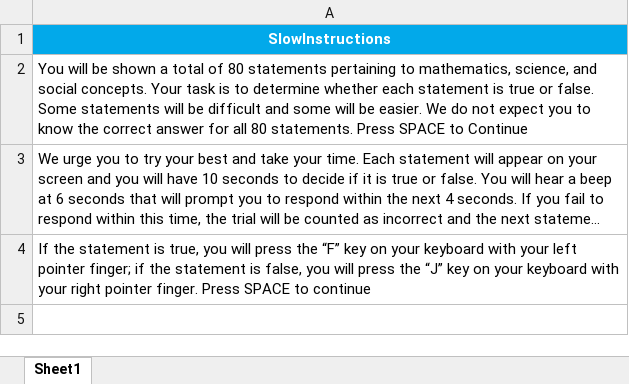
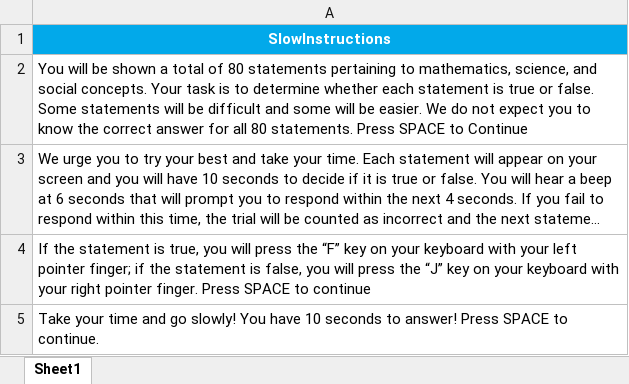
Before and after one commit to sophie-hannah/thesisslowtask, an Excel workbook: SlowInstructionsSheet2.xlsx, sheet Sheet1, drawn as a sheet; long unchanged cells end in …; values as stored, in another font and other column widths than the file's, no borders; the diff names each change by its address in the sheet, - before the commit and + after, or states it on an @@ line.

Commit message:
Replace SlowInstructionsSheet2.xlsx

```diff
--- a/SlowInstructionsSheet2.xlsx (sheet Sheet1)
+++ b/SlowInstructionsSheet2.xlsx (sheet Sheet1)
+row 5: Take your time and go slowly! You have 10 seconds to answer! Press SPACE to continue.
```
